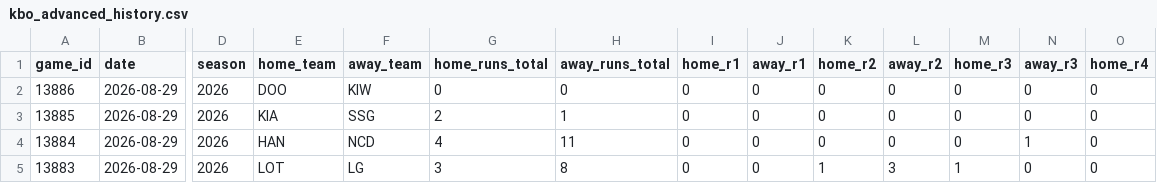
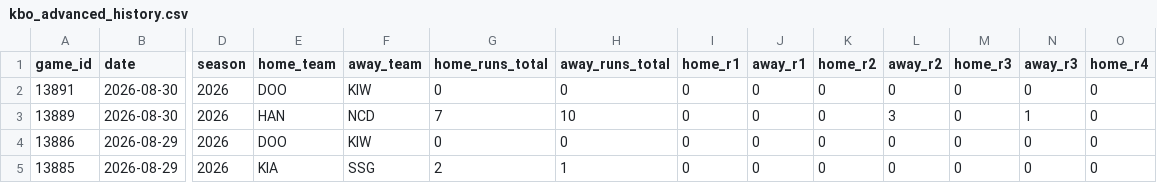
Before and after one commit to emilioandrade0/PickGOLD, a CSV file: src/data/kbo/raw/kbo_advanced_history.csv, drawn as a sheet; only a part is shown, gaps mark what is left out; the shorter side is filled out with more unchanged rows; rows hold the shown columns only; the diff names each change by its address in the sheet, - before the commit and + after, or states it on an @@ line.

```diff
--- a/src/data/kbo/raw/kbo_advanced_history.csv
+++ b/src/data/kbo/raw/kbo_advanced_history.csv
+row 2: 13891 | 2026-08-30 | 2026 | DOO | KIW | 0 | 0 | 0 | 0 | 0 | 0 | 0 | 0 | 0
+row 3: 13889 | 2026-08-30 | 2026 | HAN | NCD | 7 | 10 | 0 | 0 | 0 | 3 | 0 | 1 | 0
```
Also changed, not shown: src/data/kbo/raw/kbo_upcoming_schedule.csv, src/data/liga_mx/raw/liga_mx_odds_snapshots.csv, 50 other files.
